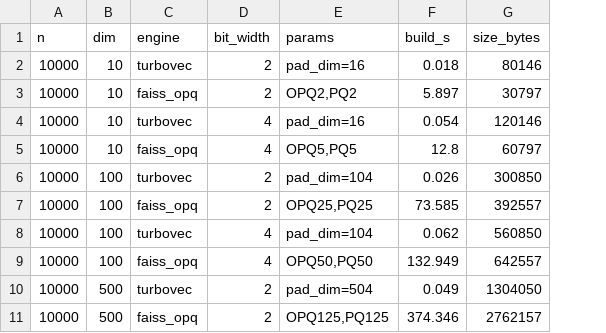
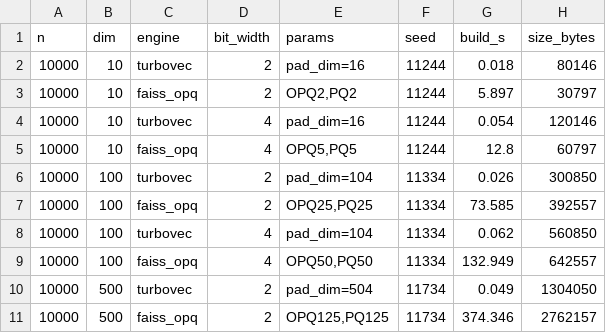
Before and after one commit to Zhachory1/turbovec-vs-opq-benchmark, a CSV file: results/results.csv, drawn as a sheet; only a part is shown; the diff names each change by its address in the sheet, - before the commit and + after, or states it on an @@ line.

Commit message:
feat(bench): add multi-seed variance reporting

```diff
--- a/results/results.csv
+++ b/results/results.csv
+column F (seed), rows 2-11: 11244 | 11244 | 11244 | 11244 | 11334 | 11334 | 11334 | 11334 | 11734 | 11734
```
Also changed, not shown: 6 other files.
